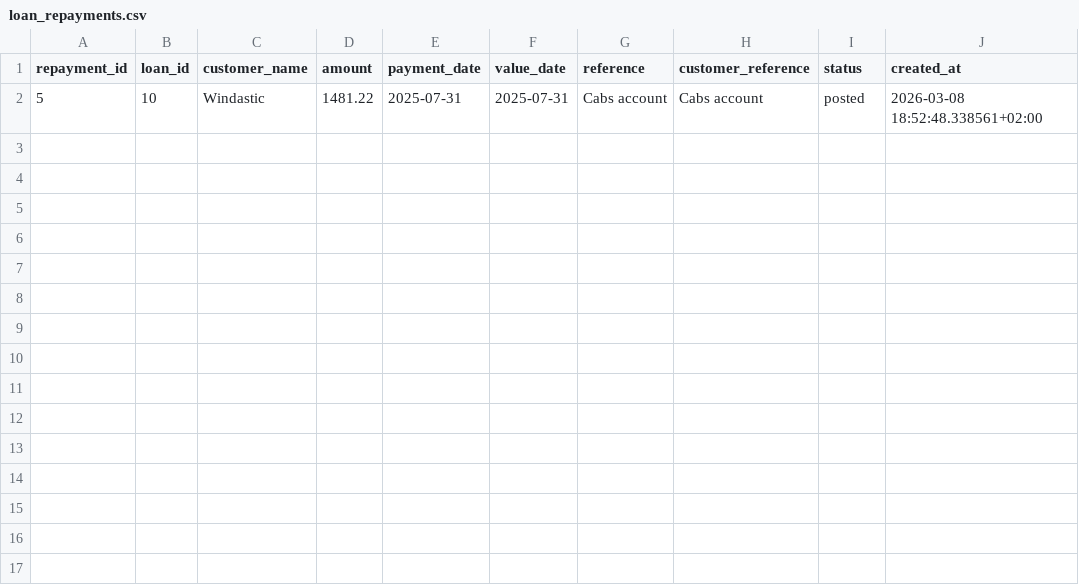
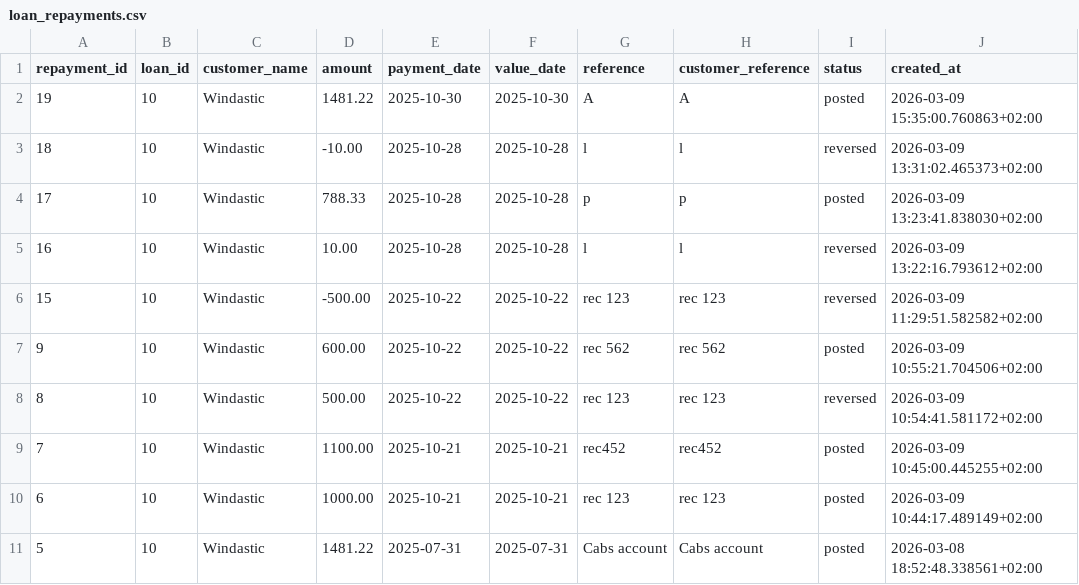
Before and after one commit to hmapxashike-netizen/loan-calculator, a CSV file: lms_exports/loan_repayments.csv, drawn as a sheet; the diff names each change by its address in the sheet, - before the commit and + after, or states it on an @@ line.

```diff
--- a/lms_exports/loan_repayments.csv
+++ b/lms_exports/loan_repayments.csv
+row 2: 19 | 10 | Windastic | 1481.22 | 2025-10-30 | 2025-10-30 | A | A | posted | 2026-03-09 15:35:00.760863+02:00
+row 3: 18 | 10 | Windastic | -10.00 | 2025-10-28 | 2025-10-28 | l | l | reversed | 2026-03-09 13:31:02.465373+02:00
+row 4: 17 | 10 | Windastic | 788.33 | 2025-10-28 | 2025-10-28 | p | p | posted | 2026-03-09 13:23:41.838030+02:00
+row 5: 16 | 10 | Windastic | 10.00 | 2025-10-28 | 2025-10-28 | l | l | reversed | 2026-03-09 13:22:16.793612+02:00
+row 6: 15 | 10 | Windastic | -500.00 | 2025-10-22 | 2025-10-22 | rec 123 | rec 123 | reversed | 2026-03-09 11:29:51.582582+02:00
+row 7: 9 | 10 | Windastic | 600.00 | 2025-10-22 | 2025-10-22 | rec 562 | rec 562 | posted | 2026-03-09 10:55:21.704506+02:00
+row 8: 8 | 10 | Windastic | 500.00 | 2025-10-22 | 2025-10-22 | rec 123 | rec 123 | reversed | 2026-03-09 10:54:41.581172+02:00
+row 9: 7 | 10 | Windastic | 1100.00 | 2025-10-21 | 2025-10-21 | rec452 | rec452 | posted | 2026-03-09 10:45:00.445255+02:00
+row 10: 6 | 10 | Windastic | 1000.00 | 2025-10-21 | 2025-10-21 | rec 123 | rec 123 | posted | 2026-03-09 10:44:17.489149+02:00
```
Also changed, not shown: lms_exports/loan_daily_state.csv, lms_exports/loan_daily_state_range.csv, 24 other files.
